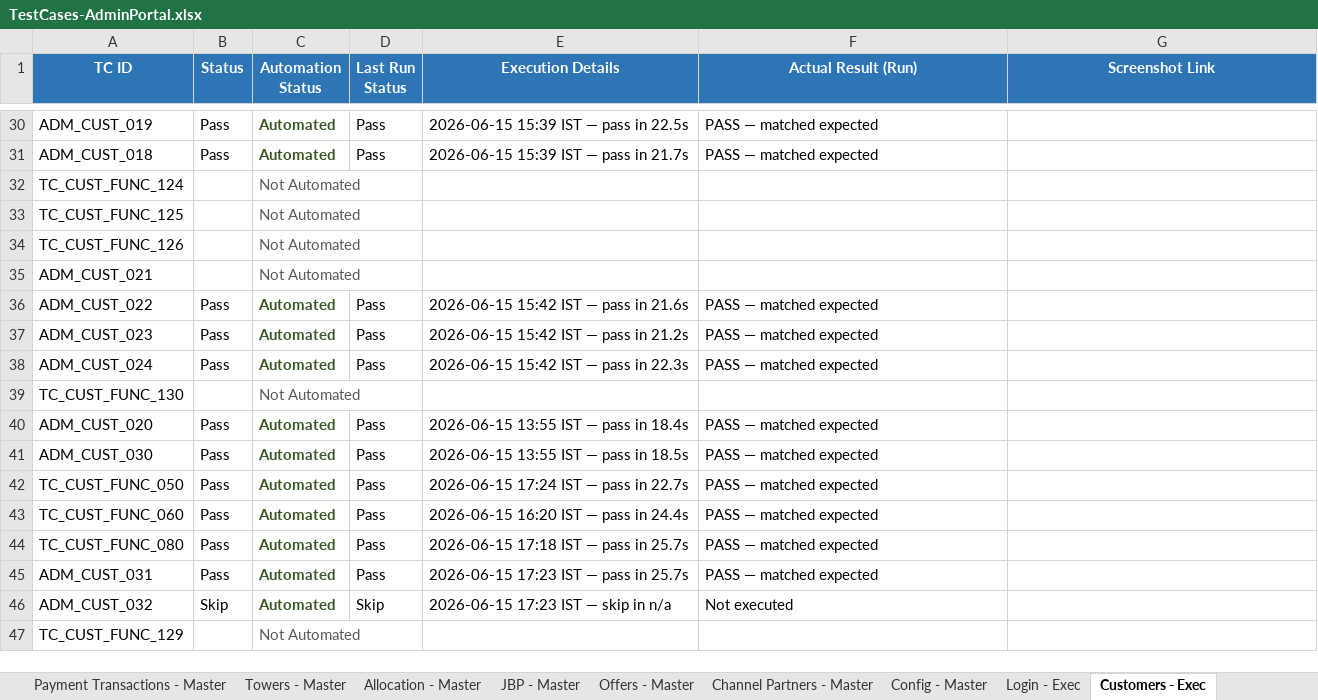
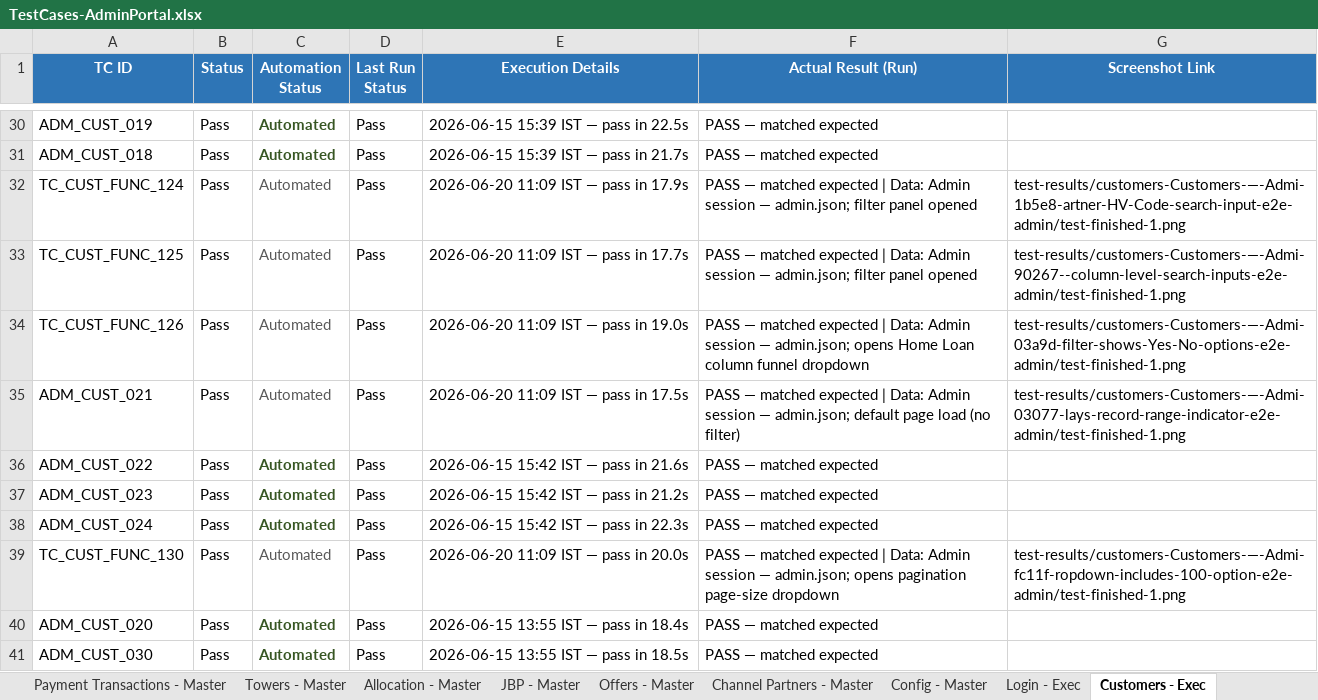
Before and after one commit to Anjalijha2/AI-Automation-hoabl, an Excel workbook: manual-qa-repository/07-execution/TestCases-AdminPortal.xlsx, sheet Customers - Exec, drawn as a sheet; only a part is shown, gaps mark what is left out; the shorter side is filled out with more unchanged rows; values as stored, in another font and other column widths than the file's, no borders; the diff covers the shown part only; the diff names each change by its address in the sheet, - before the commit and + after, or states it on an @@ line.

```diff
--- a/manual-qa-repository/07-execution/TestCases-AdminPortal.xlsx (sheet Customers - Exec)
+++ b/manual-qa-repository/07-execution/TestCases-AdminPortal.xlsx (sheet Customers - Exec)
-B32:B35 (Status): (empty)
+B32:B35 (Status): Pass
-C32:C35 (Automation Status): Not Automated
+C32:C35 (Automation Status): Automated
-D32:D35 (Last Run Status): (empty)
+D32:D35 (Last Run Status): Pass
-E32 (Execution Details): (empty)
+E32 (Execution Details): 2026-06-20 11:09 IST — pass in 17.9s
-F32:F33 (Actual Result (Run)): (empty)
+F32:F33 (Actual Result (Run)): PASS — matched expected | Data: Admin session — admin.json; filter panel opened
-G32 (Screenshot Link): (empty)
+G32 (Screenshot Link): test-results/customers-Customers-—-Admi-1b5e8-artner-HV-Code-search-input-e2e-admin/test-finished-1.png
-E33 (Execution Details): (empty)
+E33 (Execution Details): 2026-06-20 11:09 IST — pass in 17.7s
-G33 (Screenshot Link): (empty)
+G33 (Screenshot Link): test-results/customers-Customers-—-Admi-90267--column-level-search-inputs-e2e-admin/test-finished-1.png
-E34 (Execution Details): (empty)
+E34 (Execution Details): 2026-06-20 11:09 IST — pass in 19.0s
-F34 (Actual Result (Run)): (empty)
+F34 (Actual Result (Run)): PASS — matched expected | Data: Admin session — admin.json; opens Home Loan column funnel dropdown
-G34 (Screenshot Link): (empty)
+G34 (Screenshot Link): test-results/customers-Customers-—-Admi-03a9d-filter-shows-Yes-No-options-e2e-admin/test-finished-1.png
-E35 (Execution Details): (empty)
+E35 (Execution Details): 2026-06-20 11:09 IST — pass in 17.5s
-F35 (Actual Result (Run)): (empty)
+F35 (Actual Result (Run)): PASS — matched expected | Data: Admin session — admin.json; default page load (no filter)
-G35 (Screenshot Link): (empty)
+G35 (Screenshot Link): test-results/customers-Customers-—-Admi-03077-lays-record-range-indicator-e2e-admin/test-finished-1.png
-B39 (Status): (empty)
+B39 (Status): Pass
-C39 (Automation Status): Not Automated
+C39 (Automation Status): Automated
-D39 (Last Run Status): (empty)
+D39 (Last Run Status): Pass
-E39 (Execution Details): (empty)
+E39 (Execution Details): 2026-06-20 11:09 IST — pass in 20.0s
-F39 (Actual Result (Run)): (empty)
+F39 (Actual Result (Run)): PASS — matched expected | Data: Admin session — admin.json; opens pagination page-size dropdown
-G39 (Screenshot Link): (empty)
+G39 (Screenshot Link): test-results/customers-Customers-—-Admi-fc11f-ropdown-includes-100-option-e2e-admin/test-finished-1.png
```
Also changed, not shown: 72 edited cells elsewhere in this sheet, sheet Customers - Master, 3 other files.
